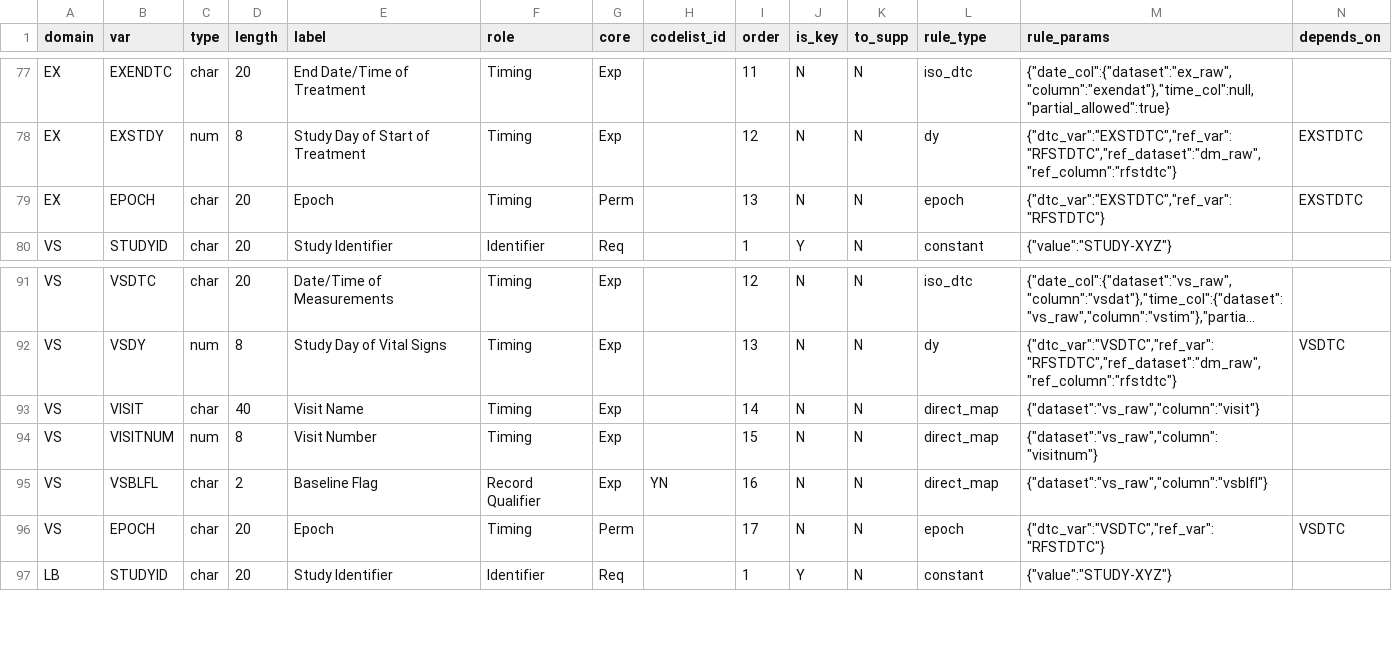
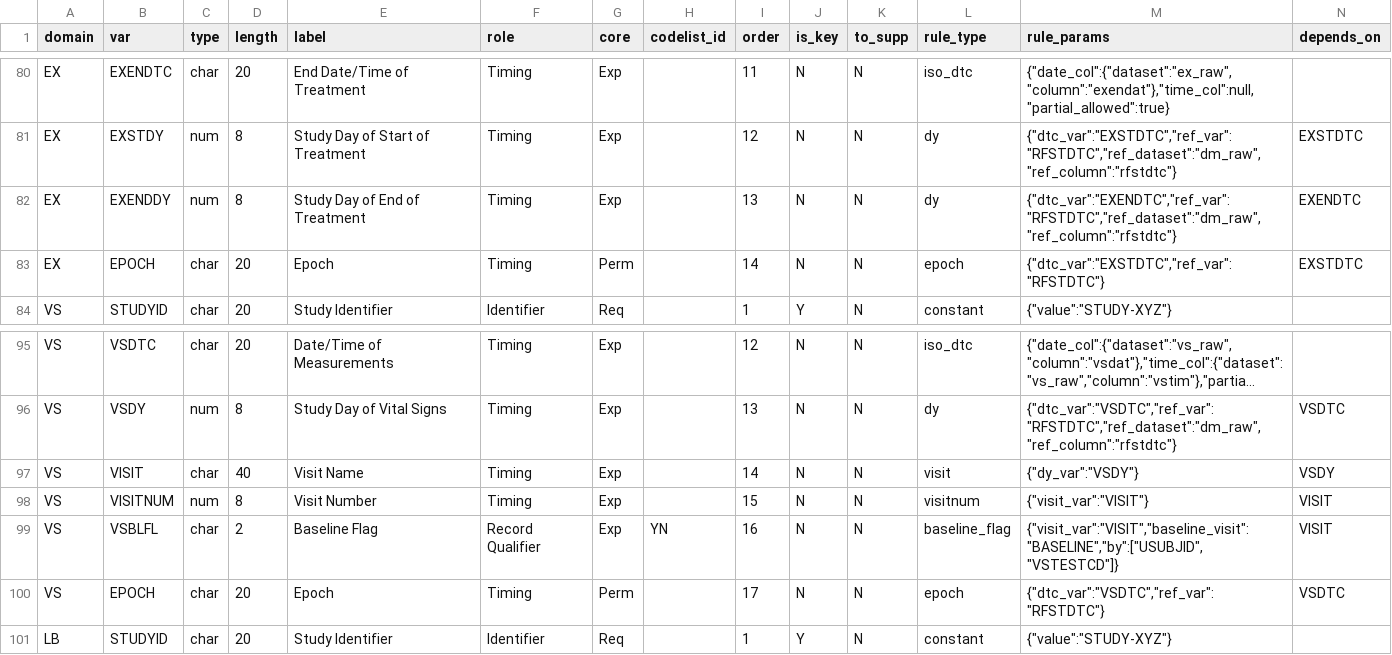
Before and after one commit to chiara-cattani/sdtm-builder, a CSV file: inst/extdata/starter_kit/target_meta.csv, drawn as a sheet; only a part is shown, gaps mark what is left out; long unchanged cells end in …; addresses are those after the commit; the diff covers the shown part only; the diff names each change by its address in the sheet, - before the commit and + after, or states it on an @@ line.

Commit message:
feat: Phase 8 delivery audit — 21 rule types, enriched metadata, bug fixes, full roxygen docs
- Expanded derive_variable() dispatcher from 8 to 21 rule types
  (visit, visitnum, baseline_flag, coalesce, if_else, case_when,
  ct_decode, concat, occurrence, status, duration)
- Enriched target_meta.csv: new vars (AEBODSYS, AEENDDY, CMENDDY,
  EXENDDY, LBBLFL), corrected rule types for VS/LB VISIT/VISITNUM/BLFL
- Fixed BASELINE day offsets in dummy data (day 0 = study day 1)
- Added AEBODSYS to ae_raw and source_meta.csv
- Fixed emit_log_messages() bug (f$check -> f$rule_id)
- Full roxygen docs for all 11 mod_b_metadata.R functions
- Regenerated NAMESPACE (6 missing exports synced, 18 new .Rd files)
- Updated README (rule_type table, test counts, column counts)
- Updated NEWS.md (Phase 8 section)
- Updated _pkgdown.yml (5 missing validation functions)
- Updated custom-rules vignette (visit/visitnum/baseline_flag)
- Replaced TODO in codegen with [MANUAL] label
- Added inform() to stub plugins (TA/TV/TE/TS, SV)
- 289 tests passing (0 failures, 0 warnings)

```diff
--- a/inst/extdata/starter_kit/target_meta.csv
+++ b/inst/extdata/starter_kit/target_meta.csv
+row 82: EX | EXENDDY | num | 8 | Study Day of End of Treatment | Timing | Exp |  | 13 | N | N | dy | {"dtc_var":"EXENDTC","ref_var":"RFSTDTC","ref_dataset":"dm_raw","ref_column":"rfstdtc"} | EXENDTC
-I83 (order): 13
+I83 (order): 14
-L97 (rule_type): direct_map
+L97 (rule_type): visit
-M97 (rule_params): {"dataset":"vs_raw","column":"visit"}
+M97 (rule_params): {"dy_var":"VSDY"}
-N97 (depends_on): (empty)
+N97 (depends_on): VSDY
-L98 (rule_type): direct_map
+L98 (rule_type): visitnum
-M98 (rule_params): {"dataset":"vs_raw","column":"visitnum"}
+M98 (rule_params): {"visit_var":"VISIT"}
-N98:N99 (depends_on): (empty)
+N98:N99 (depends_on): VISIT
-L99 (rule_type): direct_map
+L99 (rule_type): baseline_flag
-M99 (rule_params): {"dataset":"vs_raw","column":"vsblfl"}
+M99 (rule_params): {"visit_var":"VISIT","baseline_visit":"BASELINE","by":["USUBJID","VSTESTCD"]}
```
Also changed, not shown: 4 added rows and 17 edited cells elsewhere in this file, inst/extdata/starter_kit/source_meta.csv, 28 other files.
